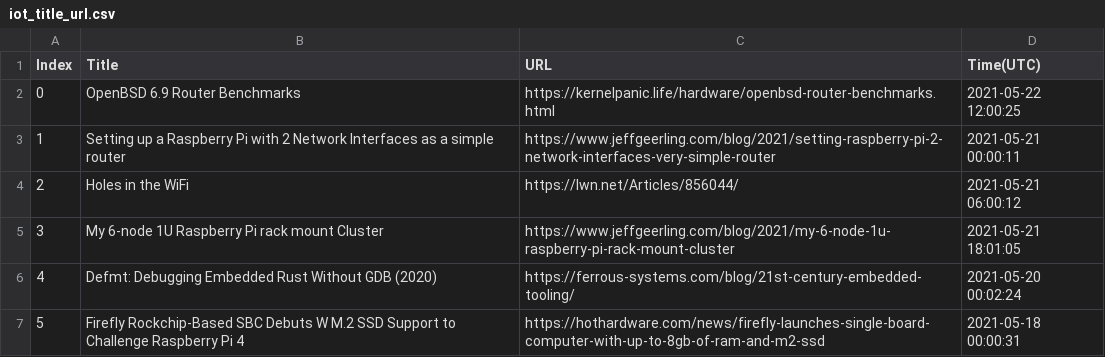
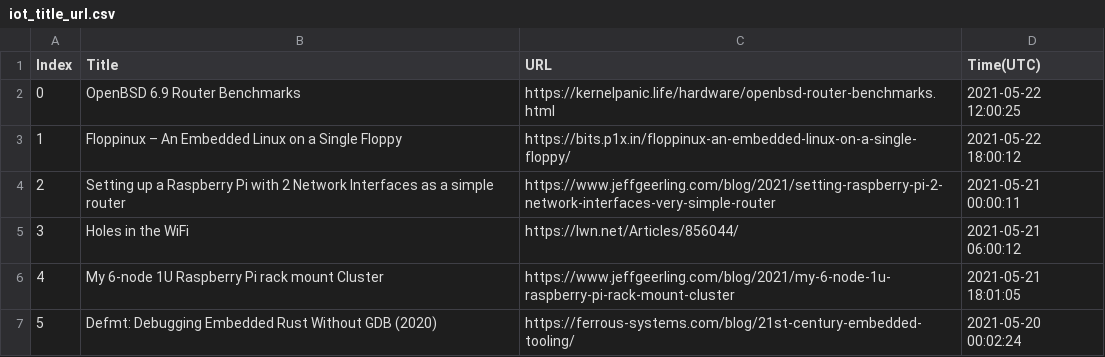
Before and after one commit to seitlab/seitlab.github.io, a CSV file: data/iot_title_url.csv, drawn as a sheet; only a part is shown; the shorter side is filled out with more unchanged rows; addresses are those after the commit; the diff names each change by its address in the sheet, - before the commit and + after, or states it on an @@ line.

```diff
--- a/data/iot_title_url.csv
+++ b/data/iot_title_url.csv
+row 3: 1 | Floppinux – An Embedded Linux on a Single Floppy | https://bits.p1x.in/floppinux-an-embedded-linux-on-a-single-floppy/ | 2021-05-22 18:00:12
@@ column A (Index) renumbered from row 4 down @@
```
Also changed, not shown: data/ai_title_url.csv, data/blockchain_title_url.csv, 3 other files.
